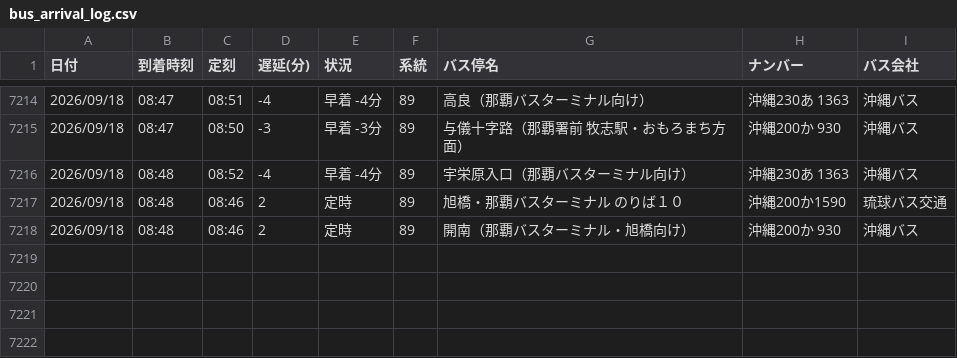
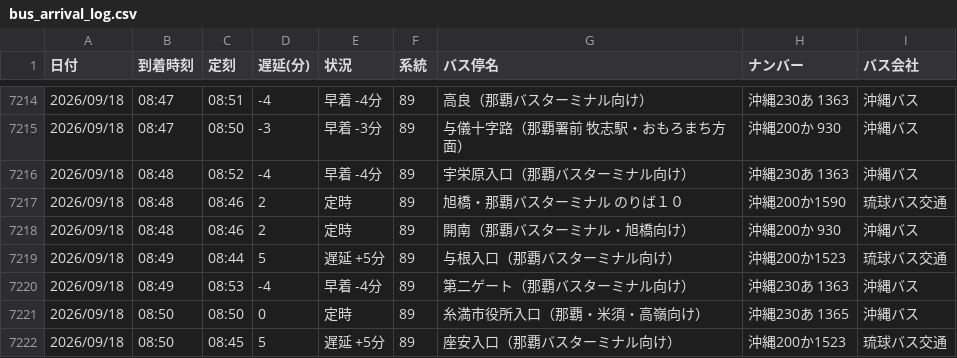
Before and after one commit to uy819/bus-analysis, a CSV file: bus_arrival_log.csv, drawn as a sheet; only a part is shown, gaps mark what is left out; the diff names each change by its address in the sheet, - before the commit and + after, or states it on an @@ line.

```diff
--- a/bus_arrival_log.csv
+++ b/bus_arrival_log.csv
+row 7219: 2026/09/18 | 08:49 | 08:44 | 5 | 遅延 +5分 | 89 | 与根入口（那覇バスターミナル向け） | 沖縄200か1523 | 琉球バス交通
+row 7220: 2026/09/18 | 08:49 | 08:53 | -4 | 早着 -4分 | 89 | 第二ゲート（那覇バスターミナル向け） | 沖縄230あ 1363 | 沖縄バス
+row 7221: 2026/09/18 | 08:50 | 08:50 | 0 | 定時 | 89 | 糸満市役所入口（那覇・米須・高嶺向け） | 沖縄230あ 1365 | 沖縄バス
+row 7222: 2026/09/18 | 08:50 | 08:45 | 5 | 遅延 +5分 | 89 | 座安入口（那覇バスターミナル向け） | 沖縄200か1523 | 琉球バス交通
```
Also changed, not shown: 1 other file.
